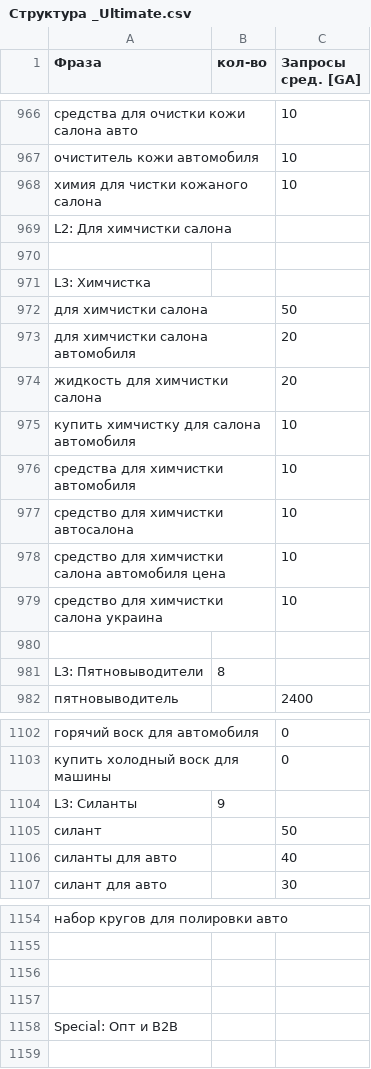
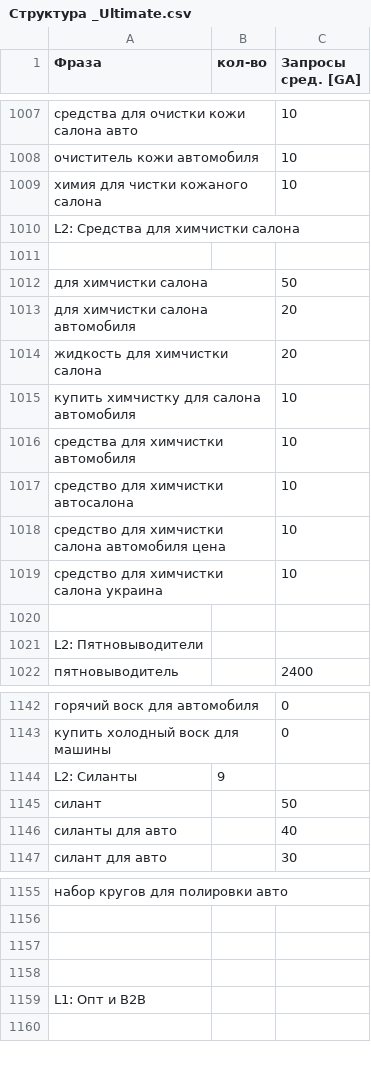
Before and after one commit to yastman/seo_ultimate, a CSV file: Структура _Ultimate.csv, drawn as a sheet; only a part is shown, gaps mark what is left out; removed rows and columns are numbered as before the commit, all else as after; the diff covers the shown part only; the diff names each change by its address in the sheet, - before the commit and + after, or states it on an @@ line.

```diff
--- a/Структура _Ultimate.csv
+++ b/Структура _Ultimate.csv
-A1010 (Фраза): L2: Для химчистки салона
+A1010 (Фраза): L2: Средства для химчистки салона
-row 971: L3: Химчистка
-row 981: L3: Пятновыводители | 8
+row 1021: L2: Пятновыводители
-A1144 (Фраза): L3: Силанты
+A1144 (Фраза): L2: Силанты
-A1159 (Фраза): Special: Опт и B2B
+A1159 (Фраза): L1: Опт и B2B
```
Also changed, not shown: 2 added rows and 39 moved rows elsewhere in this file, 14 other files.
